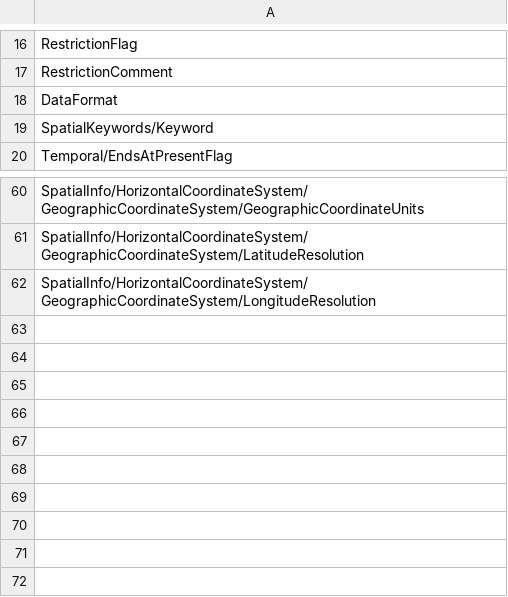
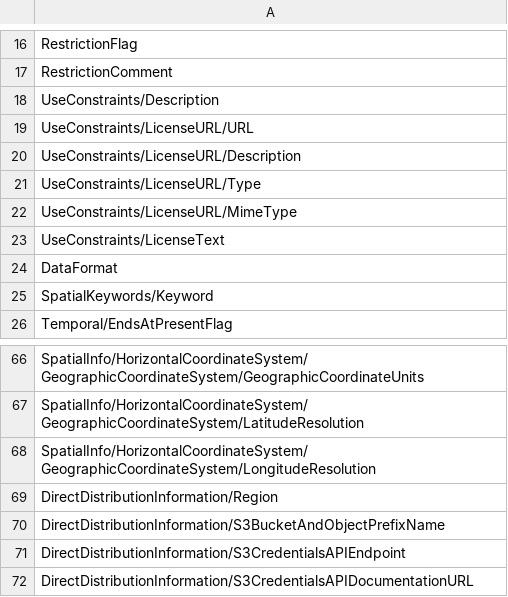
Before and after one commit to nasa/cmr-metadata-review, a CSV file: data/echo10_desired_fields.csv, drawn as a sheet; only a part is shown, gaps mark what is left out.

```diff
--- a/data/echo10_desired_fields.csv
+++ b/data/echo10_desired_fields.csv
@@ -17,2 +17,8 @@ RestrictionFlag
 RestrictionComment
+UseConstraints/Description
+UseConstraints/LicenseURL/URL
+UseConstraints/LicenseURL/Description
+UseConstraints/LicenseURL/Type
+UseConstraints/LicenseURL/MimeType
+UseConstraints/LicenseText
 DataFormat
@@ -62 +68,5 @@ SpatialInfo/HorizontalCoordinateSystem/GeographicCoordinateSystem/LatitudeResolu
 SpatialInfo/HorizontalCoordinateSystem/GeographicCoordinateSystem/LongitudeResolution
+DirectDistributionInformation/Region
+DirectDistributionInformation/S3BucketAndObjectPrefixName
+DirectDistributionInformation/S3CredentialsAPIEndpoint
+DirectDistributionInformation/S3CredentialsAPIDocumentationURL
```
Also changed, not shown: data/echo10_required_fields.csv, data/echo10_section_titles.csv.
